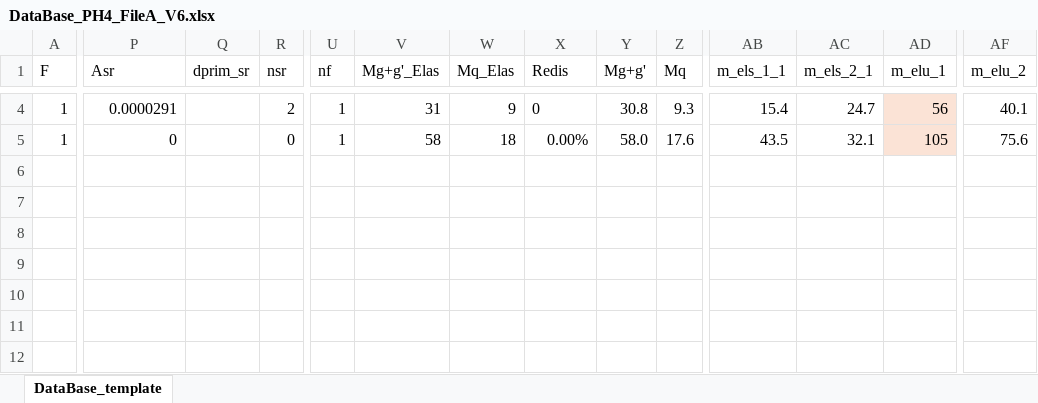
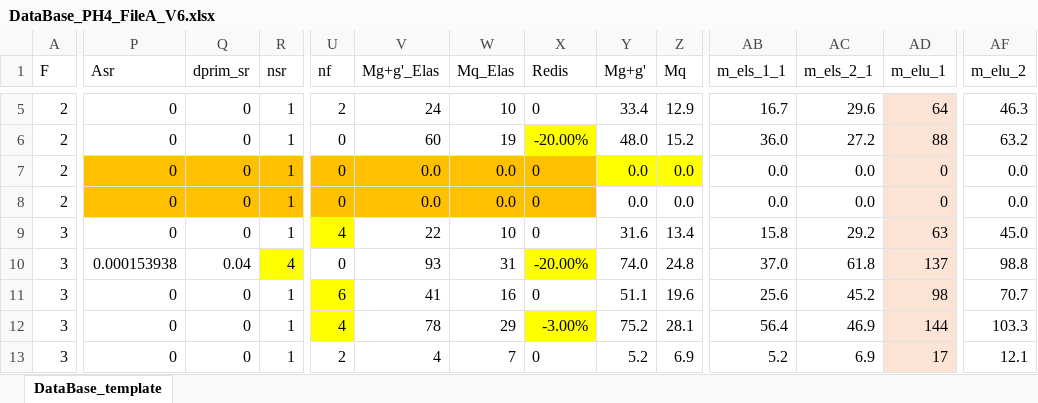
Before and after one commit to phil-vivant/Citallios, an Excel workbook: Calculs/PH4/DataBase_PH4_FileA_V6.xlsx, sheet DataBase_template, drawn as a sheet; only a part is shown, gaps mark what is left out; values as stored, in another font and other column widths than the file's, no borders; conditional formats not drawn; addresses are those after the commit; rows hold the shown columns only; the diff covers the shown part only; the diff names each change by its address in the sheet, - before the commit and + after, or states it on an @@ line.

```diff
--- a/Calculs/PH4/DataBase_PH4_FileA_V6.xlsx (sheet DataBase_template)
+++ b/Calculs/PH4/DataBase_PH4_FileA_V6.xlsx (sheet DataBase_template)
-A5:A6 (F): 1
+A5:A6 (F): 2
-P5 (Asr): 0.0000291
+P5 (Asr): 0
-Q5:Q6 (dprim_sr): (empty)
+Q5:Q6 (dprim_sr): 0
-R5 (nsr): 2
+R5 (nsr): 1
-U5 (nf): 1
+U5 (nf): 2
-V5 (Mg+g'_Elas): 31
+V5 (Mg+g'_Elas): 24
-W5 (Mq_Elas): 9
+W5 (Mq_Elas): 10
-Y5 (Mg+g'): 30.8
+Y5 (Mg+g'): 33.4
-Z5 (Mq): 9.3
+Z5 (Mq): 12.9
-AB5 (m_els_1_1): 15.4
+AB5 (m_els_1_1): 16.7
-AC5 (m_els_2_1): 24.7
+AC5 (m_els_2_1): 29.6
-AD5 (m_elu_1): 56
+AD5 (m_elu_1): 64
-AF5 (m_elu_2): 40.1
+AF5 (m_elu_2): 46.3
-R6 (nsr): 0
+R6 (nsr): 1
-U6 (nf): 1
+U6 (nf): 0
-V6 (Mg+g'_Elas): 58
+V6 (Mg+g'_Elas): 60
-W6 (Mq_Elas): 18
+W6 (Mq_Elas): 19
-X6 (Redis): 0.00%
+X6 (Redis): -20.00%
-X6 fill: none
+X6 fill: #FFFF00
-Y6 (Mg+g'): 58.0
+Y6 (Mg+g'): 48.0
-Z6 (Mq): 17.6
+Z6 (Mq): 15.2
-AB6 (m_els_1_1): 43.5
+AB6 (m_els_1_1): 36.0
-AC6 (m_els_2_1): 32.1
+AC6 (m_els_2_1): 27.2
-AD6 (m_elu_1): 105
+AD6 (m_elu_1): 88
-AF6 (m_elu_2): 75.6
+AF6 (m_elu_2): 63.2
+row 7: 2 | 0 | 0 | 1 | 0 | 0.0 | 0.0 | 0 | 0.0 | 0.0 | 0.0 | 0.0 | 0 | 0.0
+row 8: 2 | 0 | 0 | 1 | 0 | 0.0 | 0.0 | 0 | 0.0 | 0.0 | 0.0 | 0.0 | 0 | 0.0
+row 9: 3 | 0 | 0 | 1 | 4 | 22 | 10 | 0 | 31.6 | 13.4 | 15.8 | 29.2 | 63 | 45.0
+row 10: 3 | 0.000153938 | 0.04 | 4 | 0 | 93 | 31 | -20.00% | 74.0 | 24.8 | 37.0 | 61.8 | 137 | 98.8
+row 11: 3 | 0 | 0 | 1 | 6 | 41 | 16 | 0 | 51.1 | 19.6 | 25.6 | 45.2 | 98 | 70.7
+row 12: 3 | 0 | 0 | 1 | 4 | 78 | 29 | -3.00% | 75.2 | 28.1 | 56.4 | 46.9 | 144 | 103.3
+row 13: 3 | 0 | 0 | 1 | 2 | 4 | 7 | 0 | 5.2 | 6.9 | 5.2 | 6.9 | 17 | 12.1
```
Also changed, not shown: 55 added rows, 33 edited cells and cell formats elsewhere in this sheet, formulas that keep their value, Calculs/PH2/DataBase_PH2_FileA_V6.xlsx, Calculs/PH4/DataBase_PH4_FileA_MidStrip_V6_results.xlsx, 7 other files.
